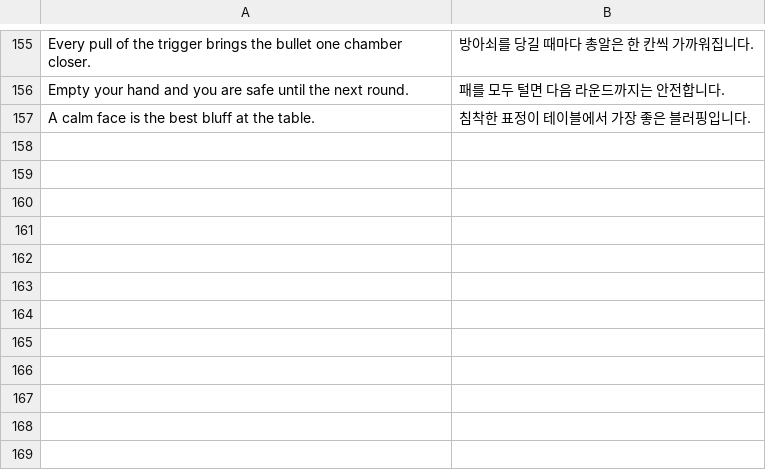
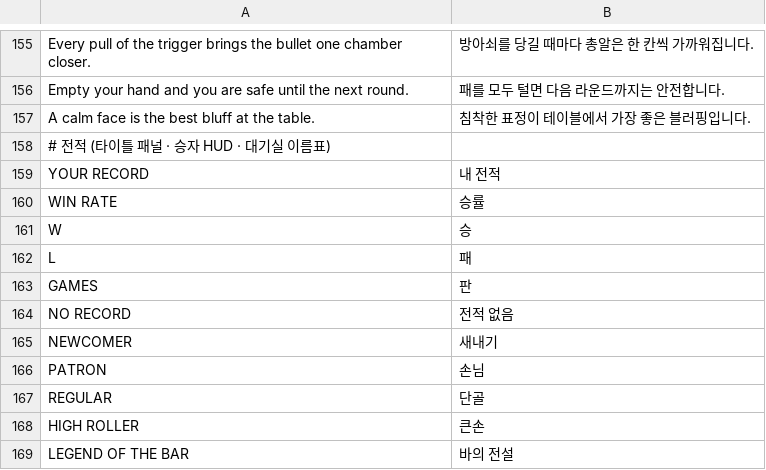
Before and after one commit to Chan1605/Bluff_table, a CSV file: Assets/Resources/Localization/Strings.csv, drawn as a sheet; only a part is shown, gaps mark what is left out; the diff names each change by its address in the sheet, - before the commit and + after, or states it on an @@ line.

```diff
--- a/Assets/Resources/Localization/Strings.csv
+++ b/Assets/Resources/Localization/Strings.csv
+row 158: # 전적 (타이틀 패널 · 승자 HUD · 대기실 이름표)
+row 159: YOUR RECORD | 내 전적
+row 160: WIN RATE | 승률
+row 161: W | 승
+row 162: L | 패
+row 163: GAMES | 판
+row 164: NO RECORD | 전적 없음
+row 165: NEWCOMER | 새내기
+row 166: PATRON | 손님
+row 167: REGULAR | 단골
+row 168: HIGH ROLLER | 큰손
+row 169: LEGEND OF THE BAR | 바의 전설
```
Also changed, not shown: 16 other files.
